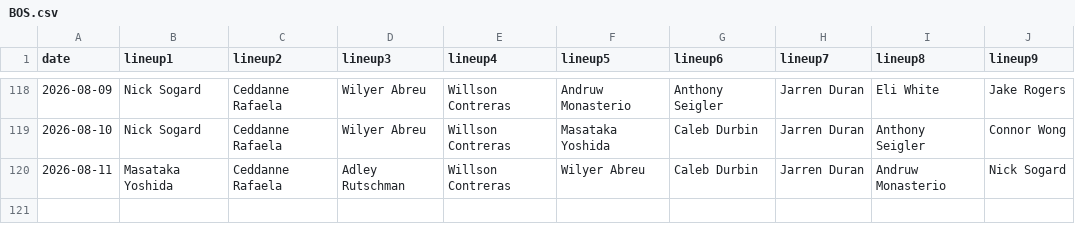
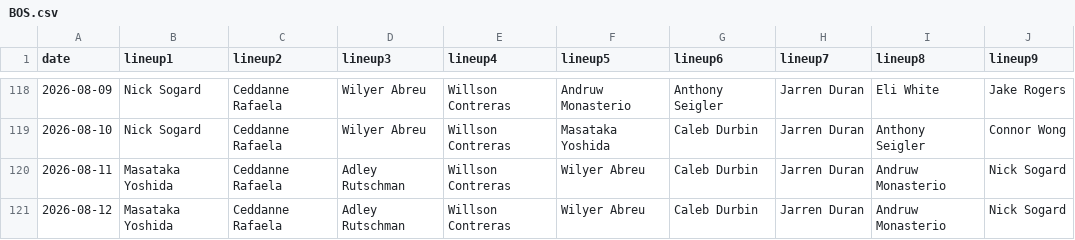
Before and after one commit to fantasy-toolz/batting-order, a CSV file: data/2026/BOS.csv, drawn as a sheet; only a part is shown, gaps mark what is left out; the diff names each change by its address in the sheet, - before the commit and + after, or states it on an @@ line.

```diff
--- a/data/2026/BOS.csv
+++ b/data/2026/BOS.csv
+row 121: 2026-08-12 | Masataka Yoshida | Ceddanne Rafaela | Adley Rutschman | Willson Contreras | Wilyer Abreu | Caleb Durbin | Jarren Duran | Andruw Monasterio | Nick Sogard
```
Also changed, not shown: data/2026/BAL.csv, data/2026/CWS.csv, 31 other files.
